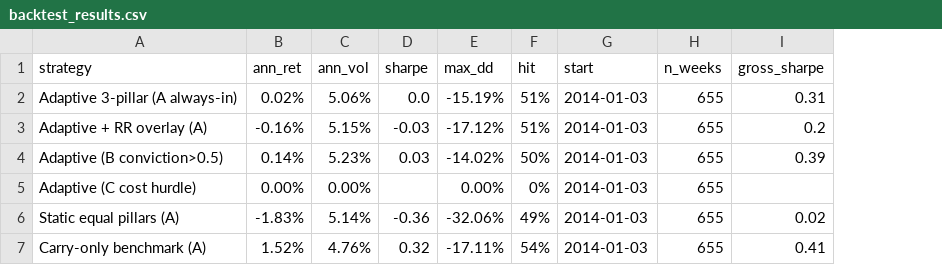
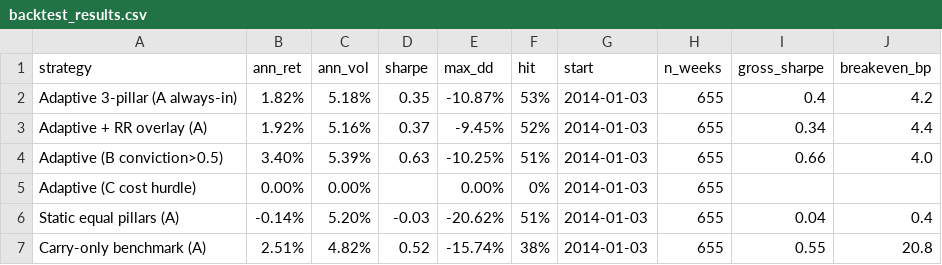
Before and after one commit to JacksonHe-wudi/FX-Signal-Model, a CSV file: analysis/backtest_results.csv, drawn as a sheet; the diff names each change by its address in the sheet, - before the commit and + after, or states it on an @@ line.

```diff
--- a/analysis/backtest_results.csv
+++ b/analysis/backtest_results.csv
+column J (breakeven_bp), rows 2-7: 4.2 | 4.4 | 4.0 |  | 0.4 | 20.8
-B2 (ann_ret): 0.02%
+B2 (ann_ret): 1.82%
-C2 (ann_vol): 5.06%
+C2 (ann_vol): 5.18%
-D2 (sharpe): 0.0
+D2 (sharpe): 0.35
-E2 (max_dd): -15.19%
+E2 (max_dd): -10.87%
-F2 (hit): 51%
+F2 (hit): 53%
-I2 (gross_sharpe): 0.31
+I2 (gross_sharpe): 0.4
-B3 (ann_ret): -0.16%
+B3 (ann_ret): 1.92%
-C3 (ann_vol): 5.15%
+C3 (ann_vol): 5.16%
-D3 (sharpe): -0.03
+D3 (sharpe): 0.37
-E3 (max_dd): -17.12%
+E3 (max_dd): -9.45%
-F3 (hit): 51%
+F3 (hit): 52%
-I3 (gross_sharpe): 0.2
+I3 (gross_sharpe): 0.34
-B4 (ann_ret): 0.14%
+B4 (ann_ret): 3.40%
-C4 (ann_vol): 5.23%
+C4 (ann_vol): 5.39%
-D4 (sharpe): 0.03
+D4 (sharpe): 0.63
-E4 (max_dd): -14.02%
+E4 (max_dd): -10.25%
-F4 (hit): 50%
+F4 (hit): 51%
-I4 (gross_sharpe): 0.39
+I4 (gross_sharpe): 0.66
-B6 (ann_ret): -1.83%
+B6 (ann_ret): -0.14%
-C6 (ann_vol): 5.14%
+C6 (ann_vol): 5.20%
-D6 (sharpe): -0.36
+D6 (sharpe): -0.03
-E6 (max_dd): -32.06%
+E6 (max_dd): -20.62%
-F6 (hit): 49%
+F6 (hit): 51%
-I6 (gross_sharpe): 0.02
+I6 (gross_sharpe): 0.04
-B7 (ann_ret): 1.52%
+B7 (ann_ret): 2.51%
-C7 (ann_vol): 4.76%
+C7 (ann_vol): 4.82%
-D7 (sharpe): 0.32
+D7 (sharpe): 0.52
-E7 (max_dd): -17.11%
+E7 (max_dd): -15.74%
-F7 (hit): 54%
+F7 (hit): 38%
-I7 (gross_sharpe): 0.41
+I7 (gross_sharpe): 0.55
```
Also changed, not shown: analysis/backtest_curves.csv, 1 other file.
